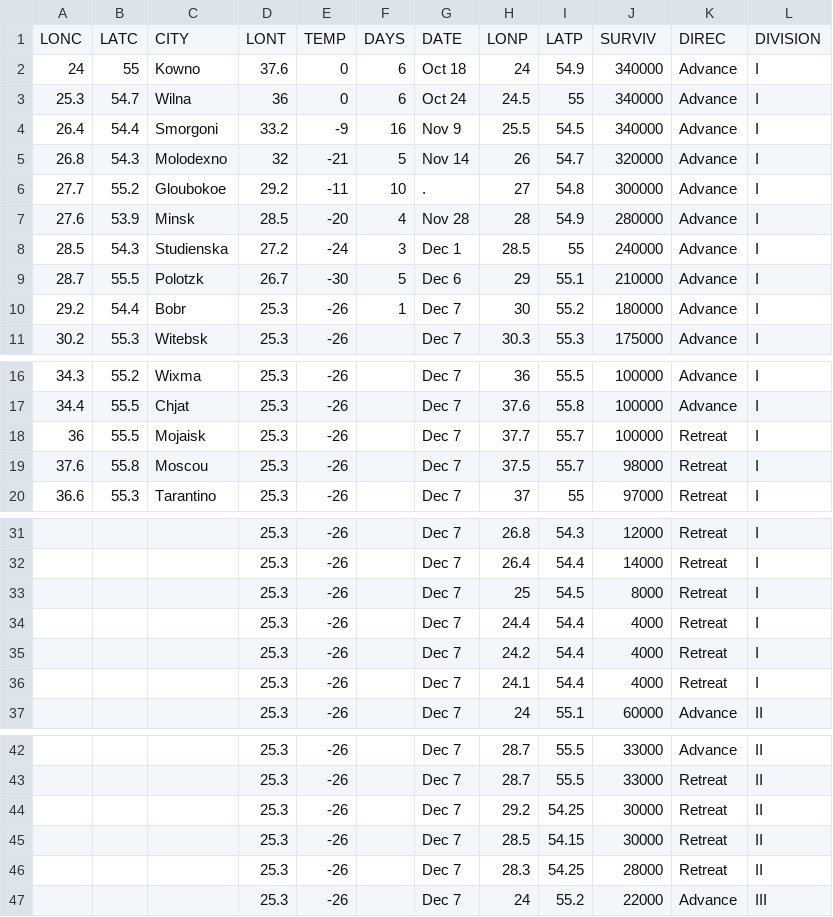
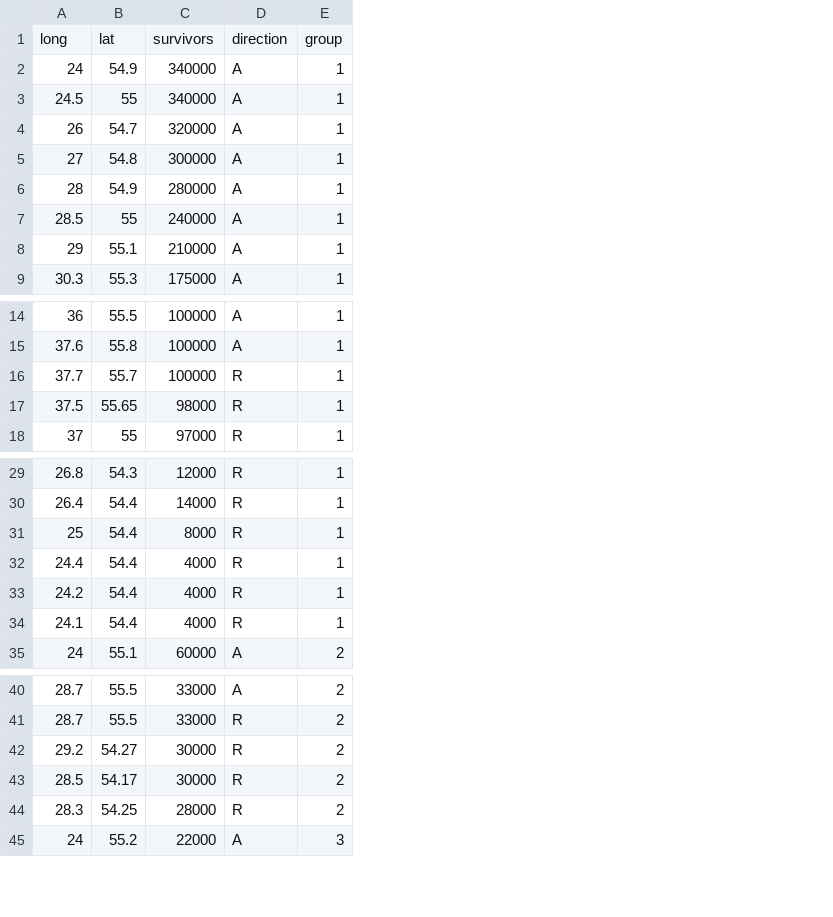
Before and after one commit to Brunel-Visualization/Brunel, a CSV file: gallery/src/main/webapp/sample_data/minard-troops.csv, drawn as a sheet; only a part is shown, gaps mark what is left out; removed rows and columns are numbered as before the commit, all else as after; the diff names each change by its address in the sheet, - before the commit and + after, or states it on an @@ line.

Commit message:
Support for multiple data files
DCO 1.1 Signed-off-by: Graham Wills <gwills@us.ibm.com>

```diff
--- a/gallery/src/main/webapp/sample_data/minard-troops.csv
+++ b/gallery/src/main/webapp/sample_data/minard-troops.csv
-column A, rows 2-3: 24 | 25.3; rows 5-9: 26.8 | 27.7 | 27.6 | 28.5 | 28.7; row 11: 30.2; rows 16-20: 34.3 | 34.4 | 36 | 37.6 | 36.6
-column B, rows 2-3: 55 | 54.7; rows 5-9: 54.3 | 55.2 | 53.9 | 54.3 | 55.5; row 11: 55.3; rows 16-20: 55.2 | 55.5 | 55.5 | 55.8 | 55.3
-column C, rows 2-3: Kowno | Wilna; rows 5-9: Molodexno | Gloubokoe | Minsk | Studienska | Polotzk; row 11: Witebsk; rows 16-20: Wixma | Chjat | Mojaisk | Moscou | Tarantino
-column D, rows 2-3: 37.6 | 36; rows 5-9: 32 | 29.2 | 28.5 | 27.2 | 26.7; row 11: 25.3; rows 16-20: all 25.3; rows 31-37: all 25.3; rows 42-47: all 25.3
-column E, rows 2-3: 0 | 0; rows 5-9: -21 | -11 | -20 | -24 | -30; row 11: -26; rows 16-20: all -26; rows 31-37: all -26; rows 42-47: all -26
-column F, rows 2-3: 6 | 6; rows 5-9: 5 | 10 | 4 | 3 | 5
-column G, rows 2-3: Oct 18 | Oct 24; rows 5-9: Nov 14 | . | Nov 28 | Dec 1 | Dec 6; row 11: Dec 7; rows 16-20: all Dec 7; rows 31-37: all Dec 7; rows 42-47: all Dec 7
-column K, rows 2-3: Advance | Advance; rows 5-9: all Advance; row 11: Advance; rows 16-20: Advance | Advance | Retreat | Retreat | Retreat; rows 31-37: Retreat | Retreat | Retreat | Retreat | Retreat | Retreat | Advance; rows 42-47: Advance | Retreat | Retreat | Retreat | Retreat | Advance
-column L, rows 2-3: I | I; rows 5-9: all I; row 11: I; rows 16-20: all I; rows 31-37: I | I | I | I | I | I | II; rows 42-47: II | II | II | II | II | III
+column D, rows 2-9: all A; rows 14-18: A | A | R | R | R; rows 29-35: R | R | R | R | R | R | A; rows 40-45: A | R | R | R | R | A
+column E, rows 2-9: all 1; rows 14-18: all 1; rows 29-35: 1 | 1 | 1 | 1 | 1 | 1 | 2; rows 40-45: 2 | 2 | 2 | 2 | 2 | 3
-row 1: LONC | LATC | CITY | LONT | TEMP | DAYS | DATE | LONP | LATP | SURVIV | DIREC | DIVISION
+row 1: long | lat | survivors | direction | group
-row 4: 26.4 | 54.4 | Smorgoni | 33.2 | -9 | 16 | Nov 9 | 25.5 | 54.5 | 340000 | Advance | I
-row 10: 29.2 | 54.4 | Bobr | 25.3 | -26 | 1 | Dec 7 | 30 | 55.2 | 180000 | Advance | I
-B17: 55.7
+B17: 55.65
-B31: 54.5
+B31: 54.4
-B42: 54.25
+B42: 54.27
-B43: 54.15
+B43: 54.17
```
Also changed, not shown: 10 other files.
